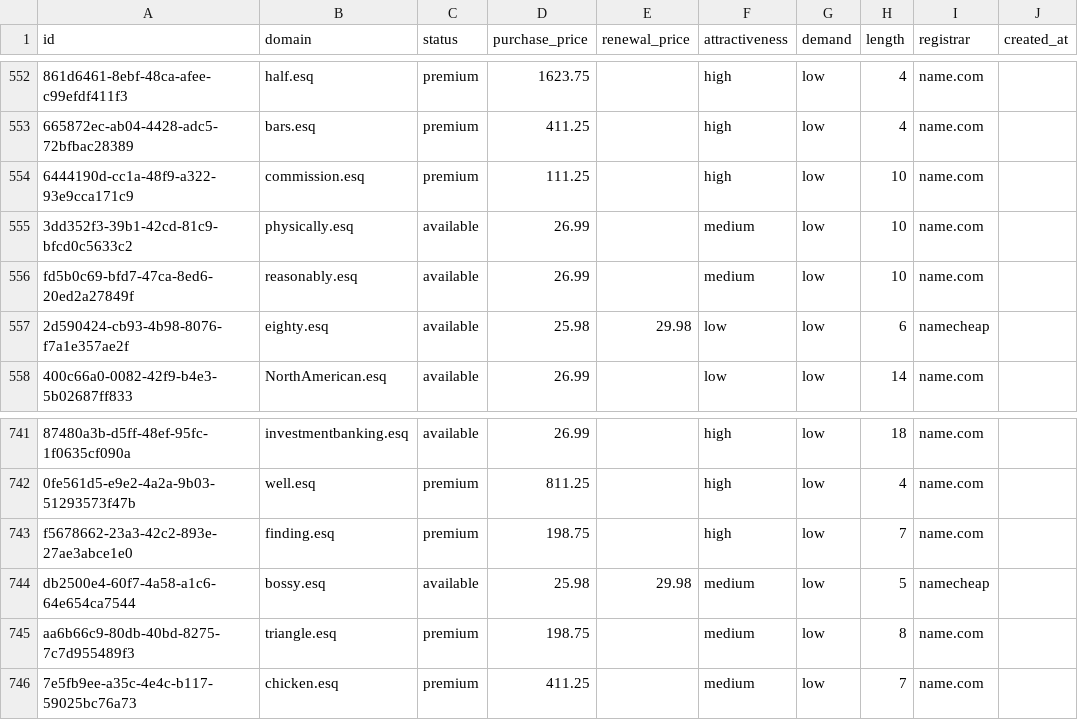
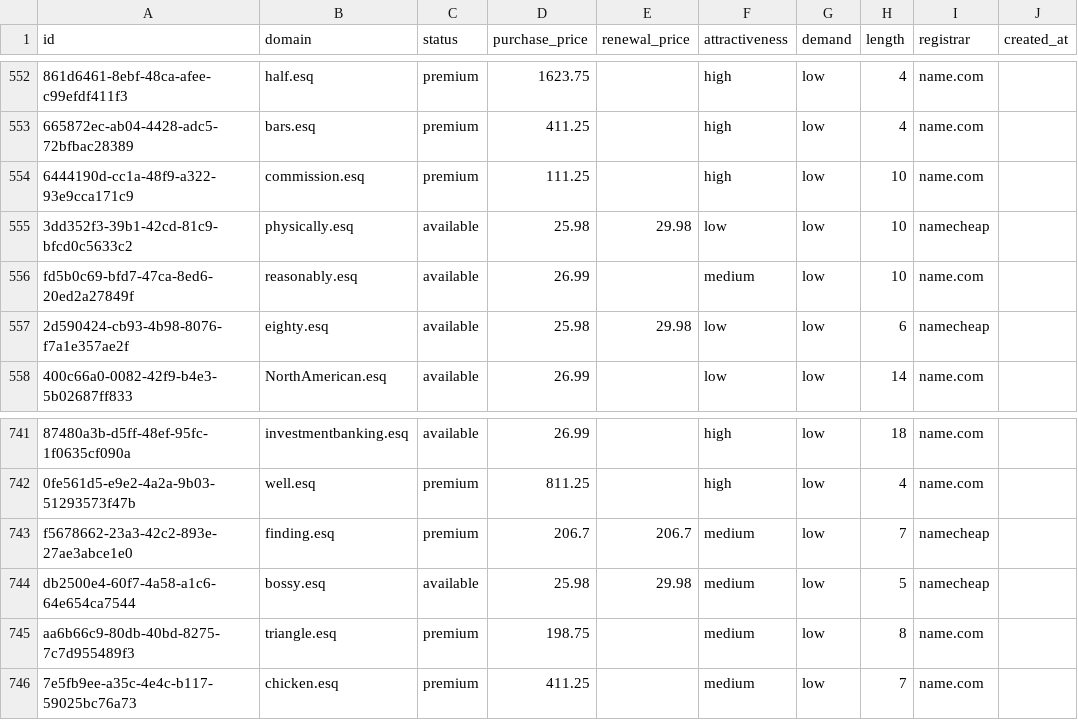
Before and after one commit to UniqueDomains/esq-oneword-domains, a CSV file: esq.csv, drawn as a sheet; only a part is shown, gaps mark what is left out; the diff names each change by its address in the sheet, - before the commit and + after, or states it on an @@ line.

Commit message:
Domains update

```diff
--- a/esq.csv
+++ b/esq.csv
-D555 (purchase_price): 26.99
+D555 (purchase_price): 25.98
-E555 (renewal_price): (empty)
+E555 (renewal_price): 29.98
-F555 (attractiveness): medium
+F555 (attractiveness): low
-I555 (registrar): name.com
+I555 (registrar): namecheap
-D743 (purchase_price): 198.75
+D743 (purchase_price): 206.7
-E743 (renewal_price): (empty)
+E743 (renewal_price): 206.7
-F743 (attractiveness): high
+F743 (attractiveness): medium
-I743 (registrar): name.com
+I743 (registrar): namecheap
```
Also changed, not shown: 4 other files.
